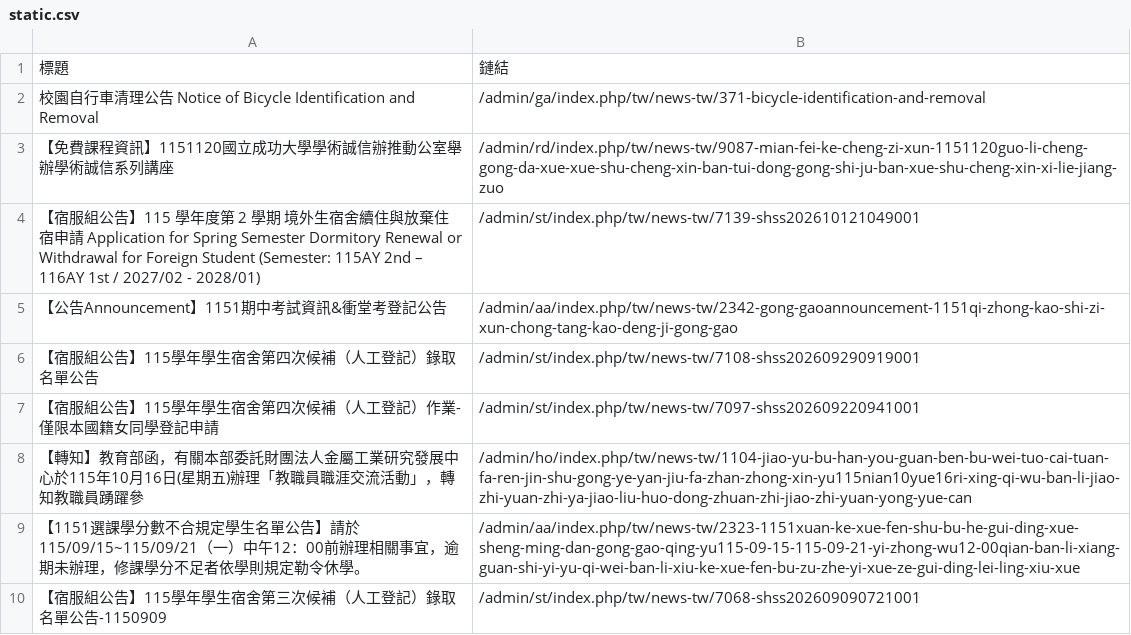
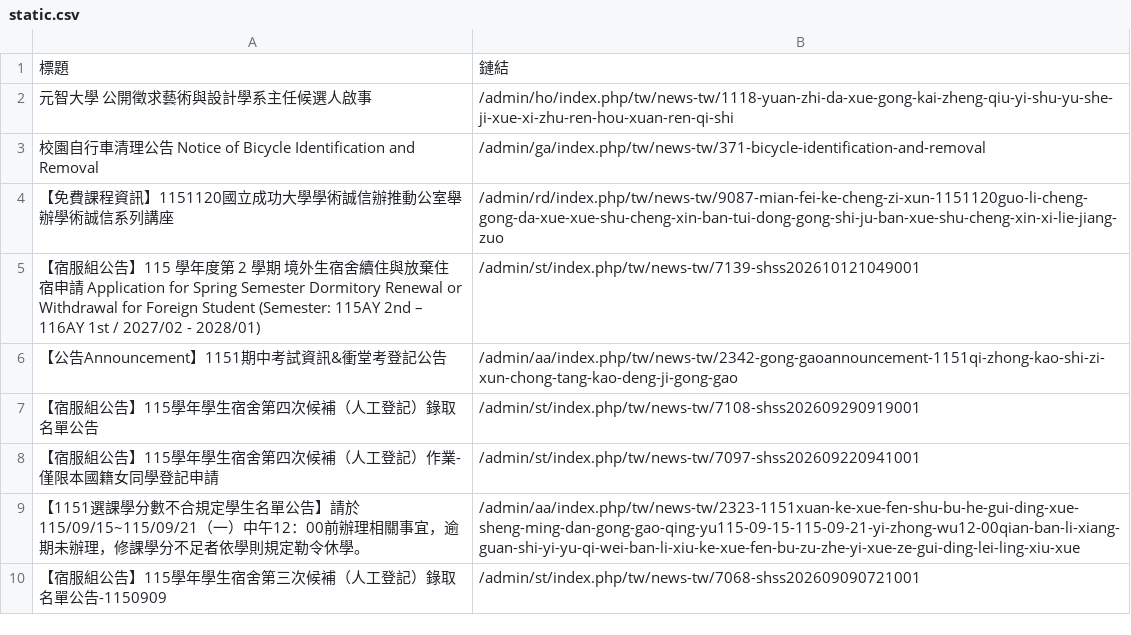
Before and after one commit to Anson0359/MidProject_Web_Crawler, a CSV file: static.csv, drawn as a sheet; only a part is shown; removed rows and columns are numbered as before the commit, all else as after; the diff names each change by its address in the sheet, - before the commit and + after, or states it on an @@ line.

```diff
--- a/static.csv
+++ b/static.csv
+row 2: 元智大學 公開徵求藝術與設計學系主任候選人啟事 | /admin/ho/index.php/tw/news-tw/1118-yuan-zhi-da-xue-gong-kai-zheng-qiu-yi-shu-yu-she-ji-xue-xi-zhu-ren-hou-xuan-ren-qi-shi
-row 8: 【轉知】教育部函，有關本部委託財團法人金屬工業研究發展中心於115年10月16日(星期五)辦理「教職員職涯交流活動」，轉知教職員踴躍參 | /admin/ho/index.php/tw/news-tw/1104-jiao-yu-bu-han-you-guan-ben-bu-wei-tuo-cai-tuan-fa-ren-jin-shu-gong-ye-yan-jiu-fa-zhan-zhong-xin-yu115nian10yue16ri-xing-qi-wu-ban-li-jiao-zhi-yuan-zhi-ya-jiao-liu-huo-dong-zhuan-zhi-jiao-zhi-yuan-yong-yue-can
```
Also changed, not shown: api.csv.
